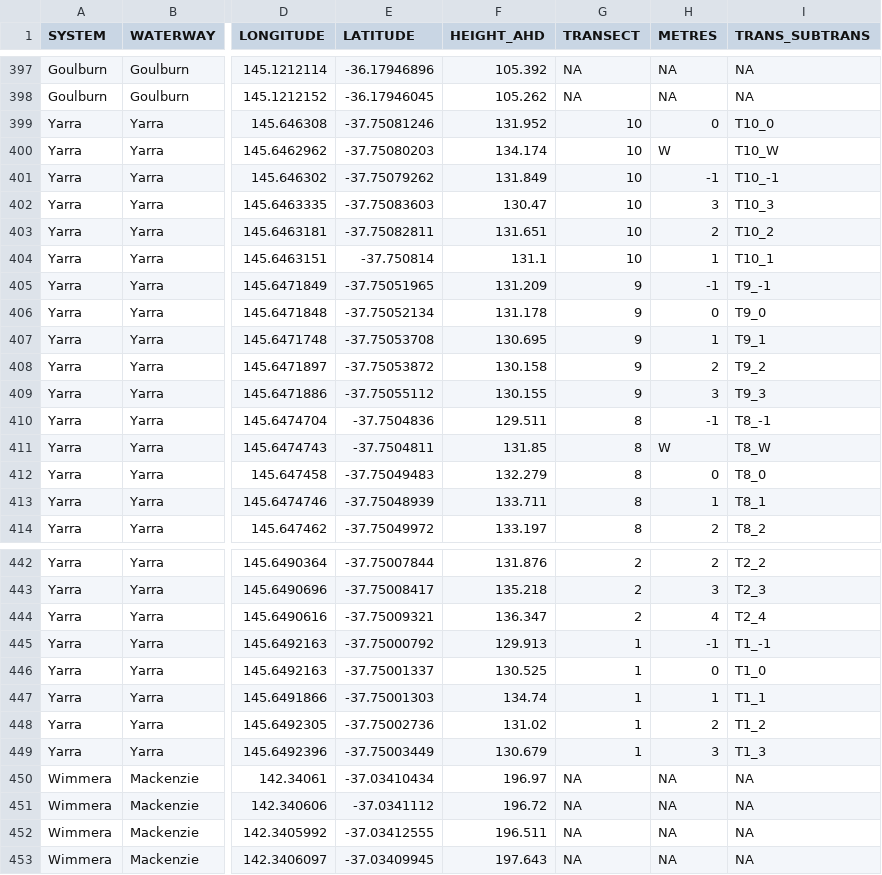
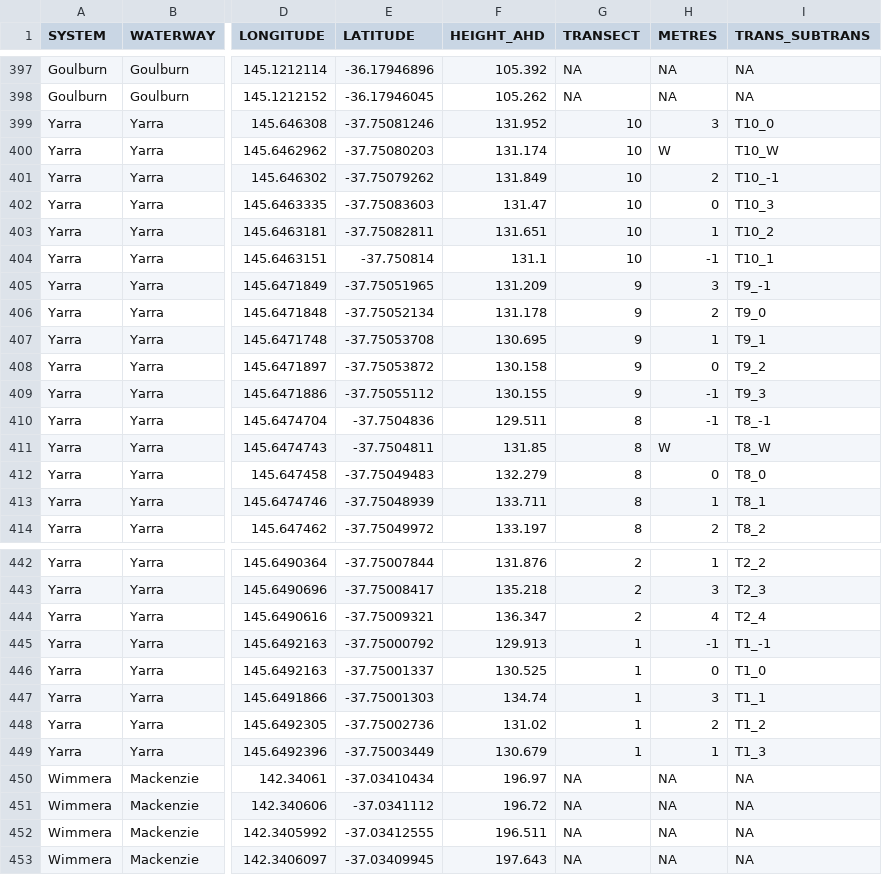
Before and after one commit to egouldo/VEFMAP_VEG_Stage6, a CSV file: data/raw_data/site_data/GPS_All.csv, drawn as a sheet; only a part is shown, gaps mark what is left out; the diff covers the shown part only; the diff names each change by its address in the sheet, - before the commit and + after, or states it on an @@ line.

```diff
--- a/data/raw_data/site_data/GPS_All.csv
+++ b/data/raw_data/site_data/GPS_All.csv
-H399 (METRES): 0
+H399 (METRES): 3
-F400 (HEIGHT_AHD): 134.174
+F400 (HEIGHT_AHD): 131.174
-H401 (METRES): -1
+H401 (METRES): 2
-F402 (HEIGHT_AHD): 130.47
+F402 (HEIGHT_AHD): 131.47
-H402 (METRES): 3
+H402 (METRES): 0
-H403 (METRES): 2
+H403 (METRES): 1
-H404 (METRES): 1
+H404 (METRES): -1
-H405 (METRES): -1
+H405 (METRES): 3
-H406 (METRES): 0
+H406 (METRES): 2
-H408 (METRES): 2
+H408 (METRES): 0
-H409 (METRES): 3
+H409 (METRES): -1
-H442 (METRES): 2
+H442 (METRES): 1
-H447 (METRES): 1
+H447 (METRES): 3
-H449 (METRES): 3
+H449 (METRES): 1
```
Also changed, not shown: 17 edited cells elsewhere in this file, data/raw_data/site_data/VEFMAPS6_Site_Metadata.csv.
